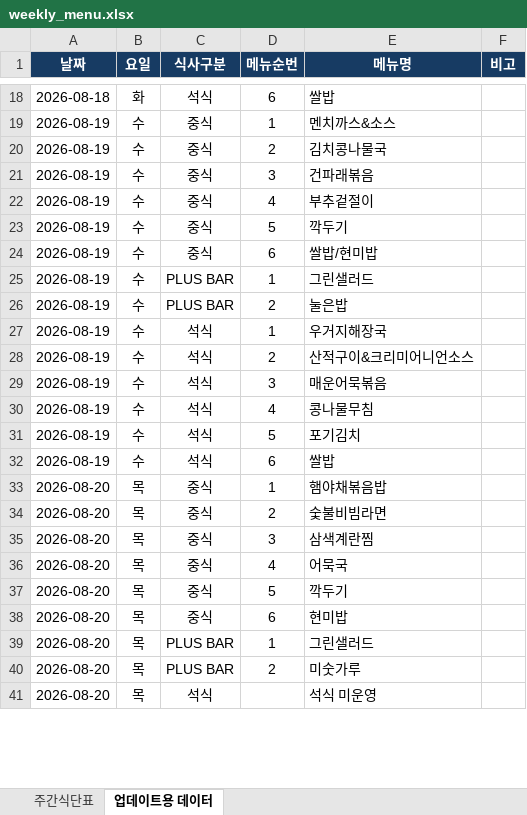
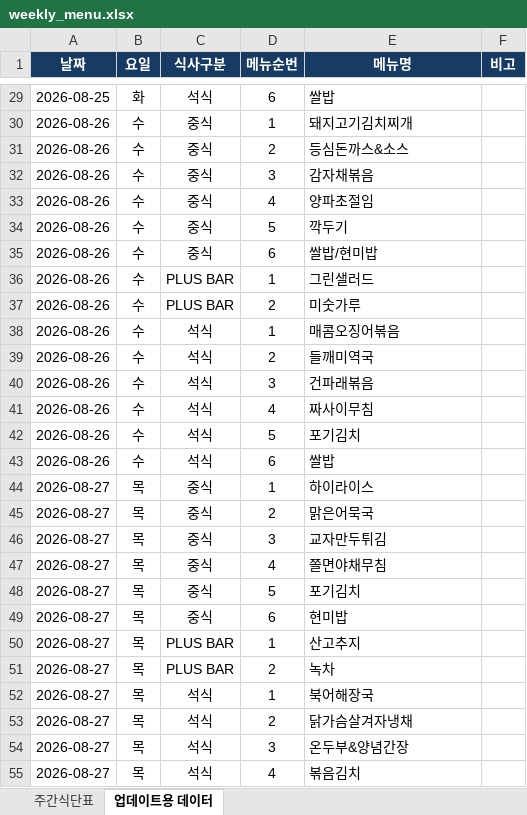
Before and after one commit to kice26/cafeteria, an Excel workbook: data/weekly_menu.xlsx, sheet 업데이트용 데이터, drawn as a sheet; only a part is shown, gaps mark what is left out; values as stored, in another font and other column widths than the file's, no borders; table styles not drawn; addresses are those after the commit; the diff covers the shown part only; the diff names each change by its address in the sheet, - before the commit and + after, or states it on an @@ line.

```diff
--- a/data/weekly_menu.xlsx (sheet 업데이트용 데이터)
+++ b/data/weekly_menu.xlsx (sheet 업데이트용 데이터)
-A29 (날짜): 2026-08-18
+A29 (날짜): 2026-08-25
-A30:A43 (날짜): 2026-08-19
+A30:A43 (날짜): 2026-08-26
-E30 (메뉴명): 멘치까스&소스
+E30 (메뉴명): 돼지고기김치찌개
-E31 (메뉴명): 김치콩나물국
+E31 (메뉴명): 등심돈까스&소스
-E32 (메뉴명): 건파래볶음
+E32 (메뉴명): 감자채볶음
-E33 (메뉴명): 부추겉절이
+E33 (메뉴명): 양파초절임
-E37 (메뉴명): 눌은밥
+E37 (메뉴명): 미숫가루
-E38 (메뉴명): 우거지해장국
+E38 (메뉴명): 매콤오징어볶음
-E39 (메뉴명): 산적구이&크리미어니언소스
+E39 (메뉴명): 들깨미역국
-E40 (메뉴명): 매운어묵볶음
+E40 (메뉴명): 건파래볶음
-E41 (메뉴명): 콩나물무침
+E41 (메뉴명): 짜사이무침
-A44:A52 (날짜): 2026-08-20
+A44:A52 (날짜): 2026-08-27
-E44 (메뉴명): 햄야채볶음밥
+E44 (메뉴명): 하이라이스
-E45 (메뉴명): 숯불비빔라면
+E45 (메뉴명): 맑은어묵국
-E46 (메뉴명): 삼색계란찜
+E46 (메뉴명): 교자만두튀김
-E47 (메뉴명): 어묵국
+E47 (메뉴명): 쫄면야채무침
-E48 (메뉴명): 깍두기
+E48 (메뉴명): 포기김치
-E50 (메뉴명): 그린샐러드
+E50 (메뉴명): 산고추지
-E51 (메뉴명): 미숫가루
+E51 (메뉴명): 녹차
-D52 (메뉴순번): (empty)
+D52 (메뉴순번): 1
-E52 (메뉴명): 석식 미운영
+E52 (메뉴명): 북어해장국
+row 53: 2026-08-27 | 목 | 석식 | 2 | 닭가슴살겨자냉채
+row 54: 2026-08-27 | 목 | 석식 | 3 | 온두부&양념간장
+row 55: 2026-08-27 | 목 | 석식 | 4 | 볶음김치
```
Also changed, not shown: 22 added rows, 3 removed rows and 33 edited cells elsewhere in this sheet, sheet 주간식단표.
